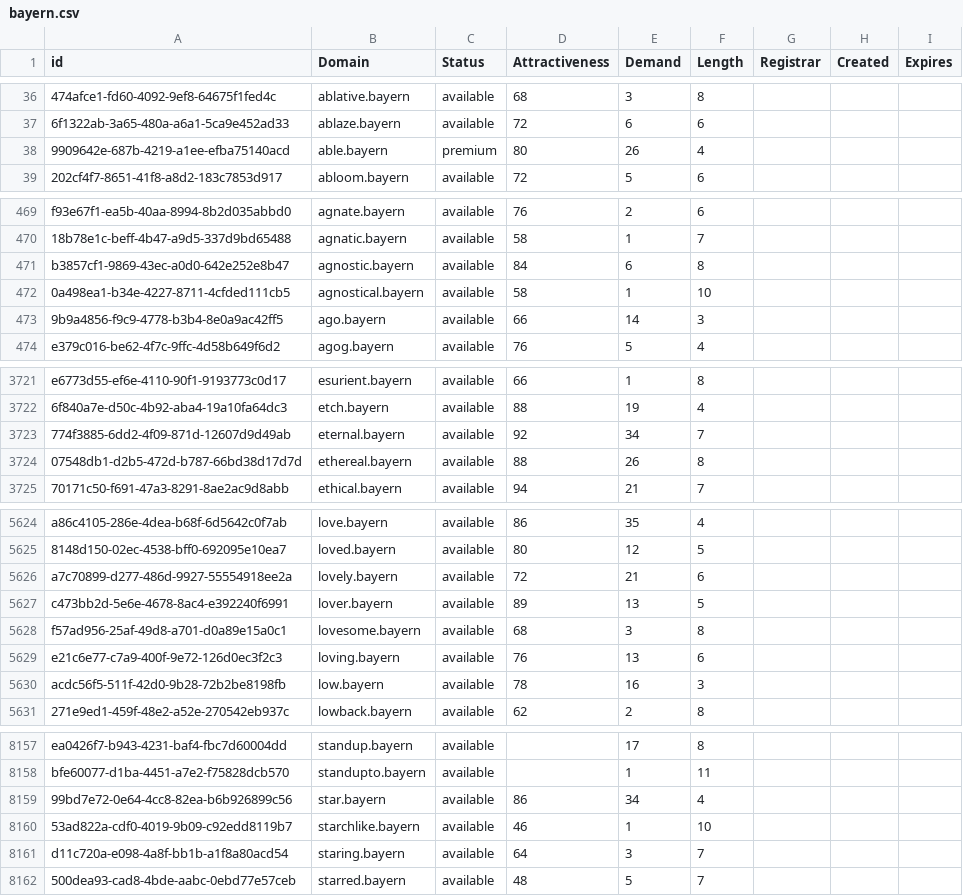
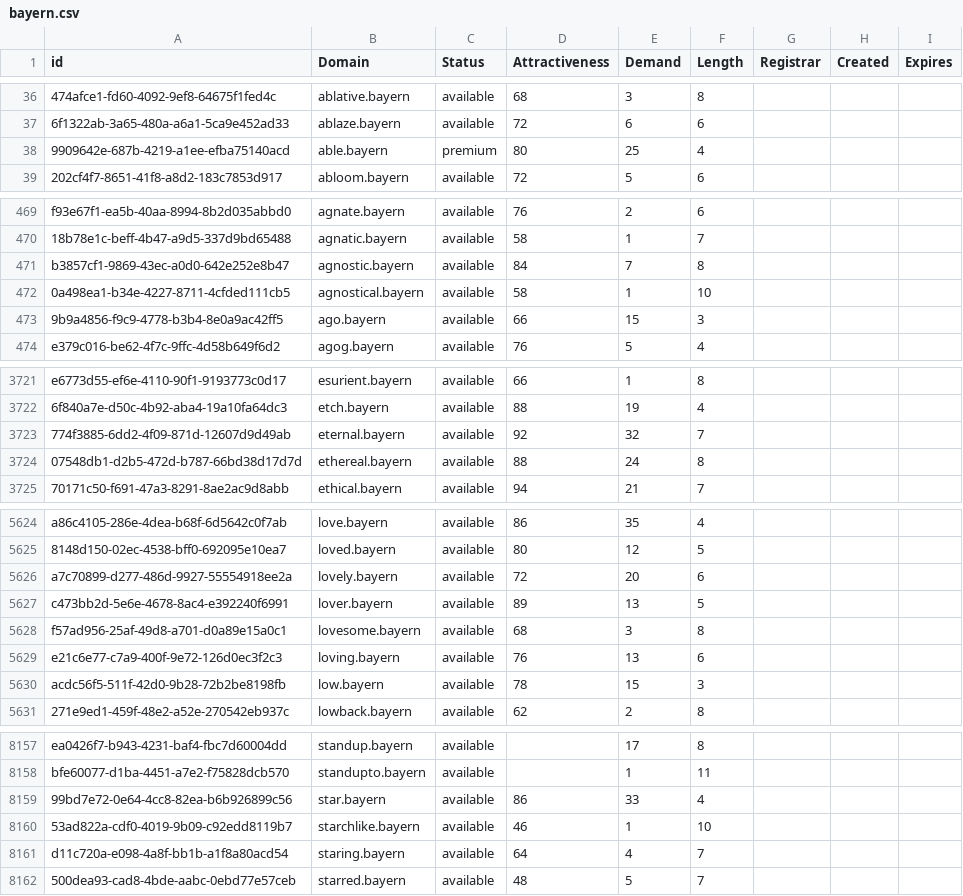
Before and after one commit to UniqueDomains/bayern-oneword-domains, a CSV file: bayern.csv, drawn as a sheet; only a part is shown, gaps mark what is left out; the diff covers the shown part only; the diff names each change by its address in the sheet, - before the commit and + after, or states it on an @@ line.

```diff
--- a/bayern.csv
+++ b/bayern.csv
-E38 (Demand): 26
+E38 (Demand): 25
-E471 (Demand): 6
+E471 (Demand): 7
-E473 (Demand): 14
+E473 (Demand): 15
-E3723 (Demand): 34
+E3723 (Demand): 32
-E3724 (Demand): 26
+E3724 (Demand): 24
-E5626 (Demand): 21
+E5626 (Demand): 20
-E5630 (Demand): 16
+E5630 (Demand): 15
-E8159 (Demand): 34
+E8159 (Demand): 33
-E8161 (Demand): 3
+E8161 (Demand): 4
```
Also changed, not shown: 1 added row and 101 edited cells elsewhere in this file, 2 other files.
